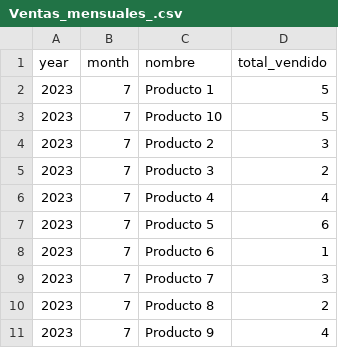
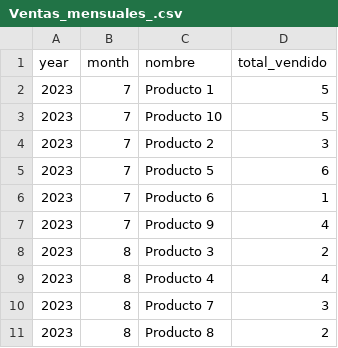
Before and after one commit to IDGS-902-20002447/ETL, a CSV file: load/Ventas_mensuales_.csv, drawn as a sheet; removed rows and columns are numbered as before the commit, all else as after; the diff names each change by its address in the sheet, - before the commit and + after, or states it on an @@ line.

```diff
--- a/load/Ventas_mensuales_.csv
+++ b/load/Ventas_mensuales_.csv
-row 5: 2023 | 7 | Producto 3 | 2
-row 6: 2023 | 7 | Producto 4 | 4
-row 9: 2023 | 7 | Producto 7 | 3
-row 10: 2023 | 7 | Producto 8 | 2
+row 8: 2023 | 8 | Producto 3 | 2
+row 9: 2023 | 8 | Producto 4 | 4
+row 10: 2023 | 8 | Producto 7 | 3
+row 11: 2023 | 8 | Producto 8 | 2
```
Also changed, not shown: 16 other files.
